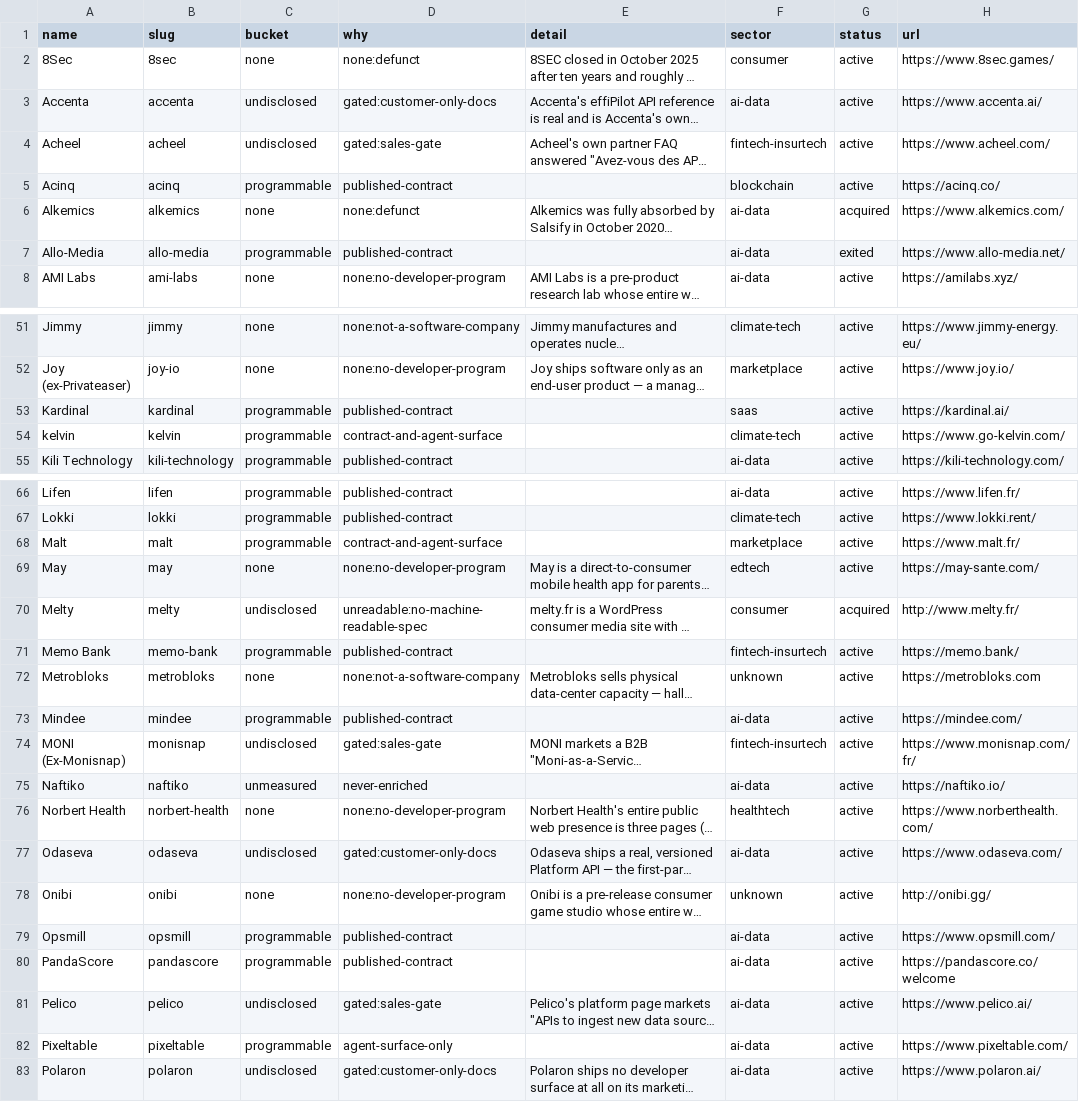
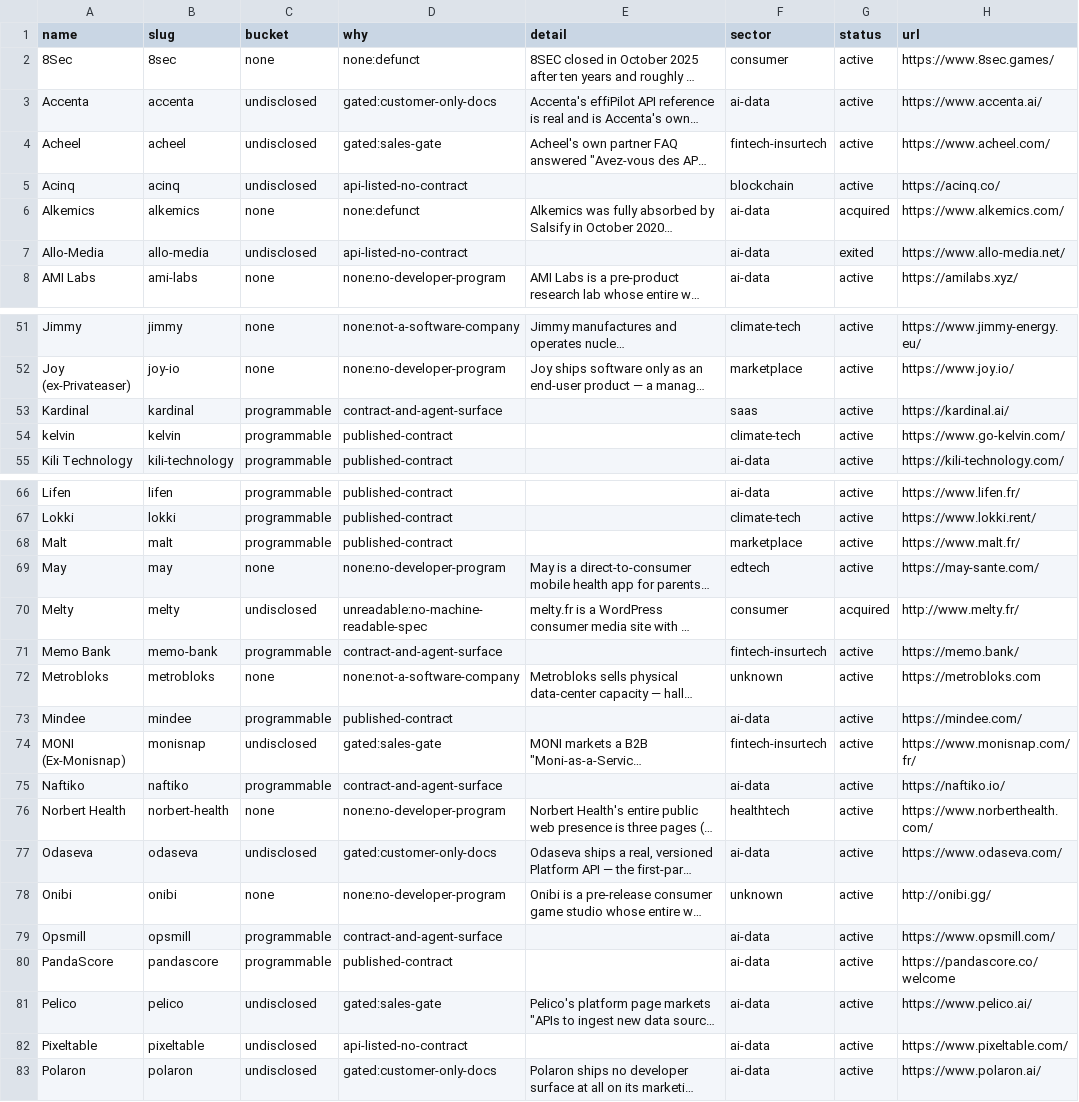
Before and after one commit to api-evangelist/serena, a CSV file: portfolio/serena-programmability.csv, drawn as a sheet; only a part is shown, gaps mark what is left out; long unchanged cells end in …; the diff covers the shown part only; the diff names each change by its address in the sheet, - before the commit and + after, or states it on an @@ line.

Commit message:
Serena book fully measured: 113/113, 40.7% programmable
All 113 portfolio companies enriched and classified. Portfolio rematched against
a rebuilt domain index: 113 in-network, 37 API providers, 0 missing. Electra
pinned to its own repo (go-electra) via x-match now that the stub exists.

  programmable  46  (33 contract, 12 contract+agent, 1 agent-only)
  undisclosed   28  (15 gated, 12 listed-no-contract, 1 unreadable)
  none          39  (24 no-developer-program, 13 defunct, 2 not-software)
  unmeasured     0

```diff
--- a/portfolio/serena-programmability.csv
+++ b/portfolio/serena-programmability.csv
-C5 (bucket): programmable
+C5 (bucket): undisclosed
-D5 (why): published-contract
+D5 (why): api-listed-no-contract
-C7 (bucket): programmable
+C7 (bucket): undisclosed
-D7 (why): published-contract
+D7 (why): api-listed-no-contract
-D53 (why): published-contract
+D53 (why): contract-and-agent-surface
-D54 (why): contract-and-agent-surface
+D54 (why): published-contract
-D68 (why): contract-and-agent-surface
+D68 (why): published-contract
-D71 (why): published-contract
+D71 (why): contract-and-agent-surface
-C75 (bucket): unmeasured
+C75 (bucket): programmable
-D75 (why): never-enriched
+D75 (why): contract-and-agent-surface
-D79 (why): published-contract
+D79 (why): contract-and-agent-surface
-C82 (bucket): programmable
+C82 (bucket): undisclosed
-D82 (why): agent-surface-only
+D82 (why): api-listed-no-contract
```
Also changed, not shown: 24 edited cells elsewhere in this file, 4 other files.
